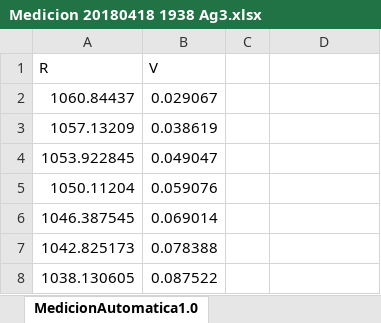
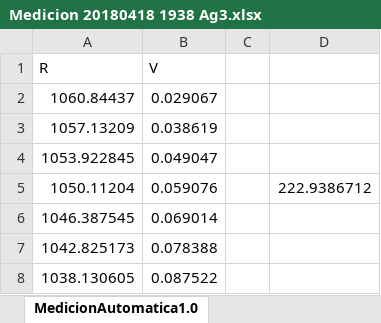
Before and after one commit to JIQdC/guiadeondas-expIB, an Excel workbook: datos con adapt/Medicion 20180418 1938 Ag3.xlsx, sheet MedicionAutomatica1.0, drawn as a sheet; only a part is shown; values as stored, in another font and other column widths than the file's, no borders; charts and pictures not drawn; the diff names each change by its address in the sheet, - before the commit and + after, or states it on an @@ line.

```diff
--- a/datos con adapt/Medicion 20180418 1938 Ag3.xlsx (sheet MedicionAutomatica1.0)
+++ b/datos con adapt/Medicion 20180418 1938 Ag3.xlsx (sheet MedicionAutomatica1.0)
-D5: (empty)
+D5: 222.9386712
```
Also changed, not shown: charts or pictures, datos con adapt/Medicion 20180418 1842 Ag4.xlsx, 6 other files.
